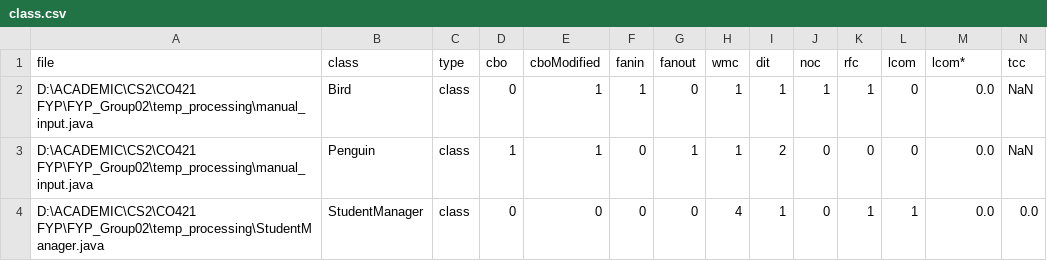
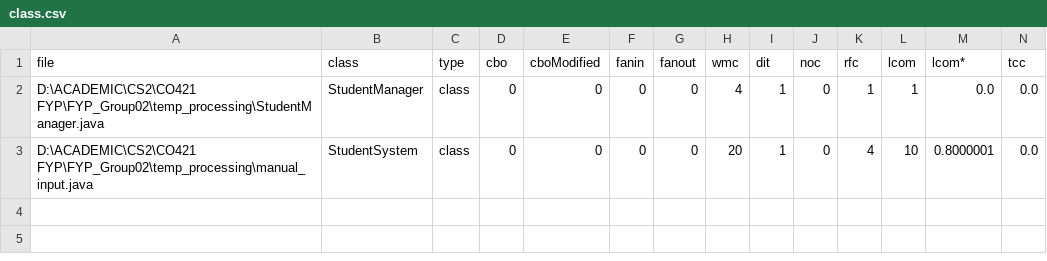
Before and after one commit to cepdnaclk/e20-4yp-Automated-Code-Smell-Detection-and-Refactoring-with-LLMs, a CSV file: class.csv, drawn as a sheet; only a part is shown; removed rows and columns are numbered as before the commit, all else as after; rows hold the shown columns only; the diff names each change by its address in the sheet, - before the commit and + after, or states it on an @@ line.

```diff
--- a/class.csv
+++ b/class.csv
-row 2: D:\ACADEMIC\CS2\CO421 FYP\FYP_Group02\temp_processing\manual_input.java | Bird | class | 0 | 1 | 1 | 0 | 1 | 1 | 1 | 1 | 0 | 0.0 | NaN
-row 3: D:\ACADEMIC\CS2\CO421 FYP\FYP_Group02\temp_processing\manual_input.java | Penguin | class | 1 | 1 | 0 | 1 | 1 | 2 | 0 | 0 | 0 | 0.0 | NaN
+row 3: D:\ACADEMIC\CS2\CO421 FYP\FYP_Group02\temp_processing\manual_input.java | StudentSystem | class | 0 | 0 | 0 | 0 | 20 | 1 | 0 | 4 | 10 | 0.8000001 | 0.0
```
Also changed, not shown: method.csv, 4 other files.
